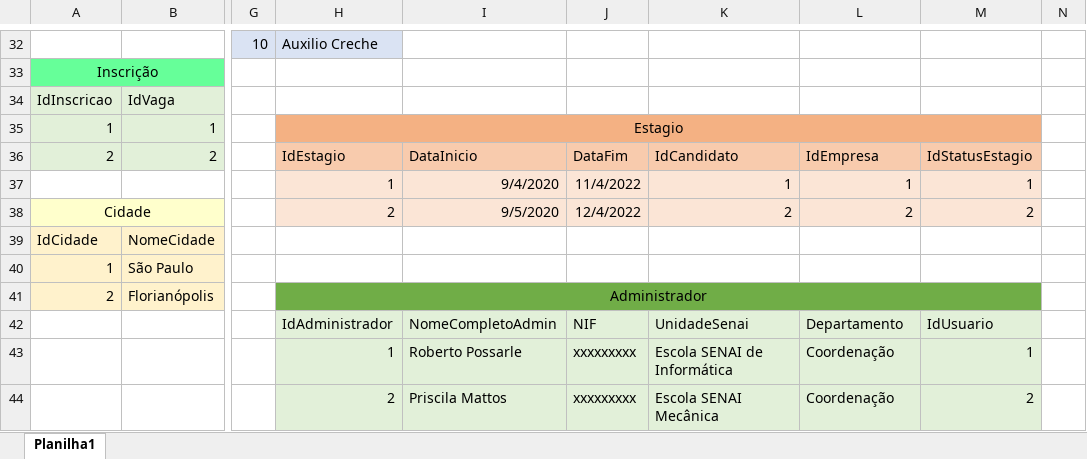
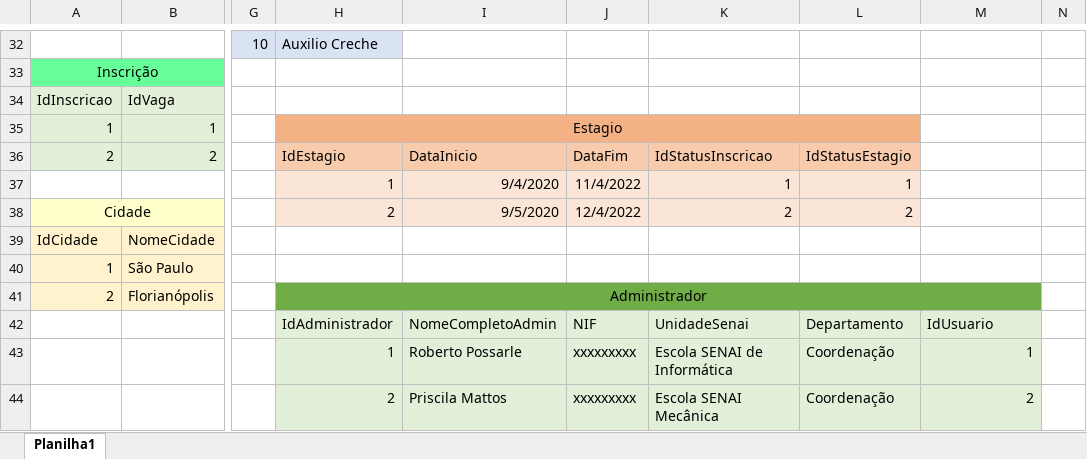
Before and after one commit to flavio-pires/Projeto_ProVagas, an Excel workbook: BD/MER/ModelagemFisica.xlsx, sheet Planilha1, drawn as a sheet; only a part is shown, gaps mark what is left out; values as stored, in another font and other column widths than the file's, no borders; the diff names each change by its address in the sheet, - before the commit and + after, or states it on an @@ line.

Commit message:
modelo fisico atualizado

```diff
--- a/BD/MER/ModelagemFisica.xlsx (sheet Planilha1)
+++ b/BD/MER/ModelagemFisica.xlsx (sheet Planilha1)
-H35:M35 merged
+H35:L35 merged
-M35 fill: #F4B183
+M35 fill: none
-K36: IdCandidato
+K36: IdStatusInscricao
-L36: IdEmpresa
+L36: IdStatusEstagio
-M36: IdStatusEstagio
+M36: (empty)
-M36 fill: #F8CBAD
+M36 fill: none
-M37: 1
+M37: (empty)
-M37:M38 fill: #FBE5D6
+M37:M38 fill: none
-M38: 2
+M38: (empty)
```
